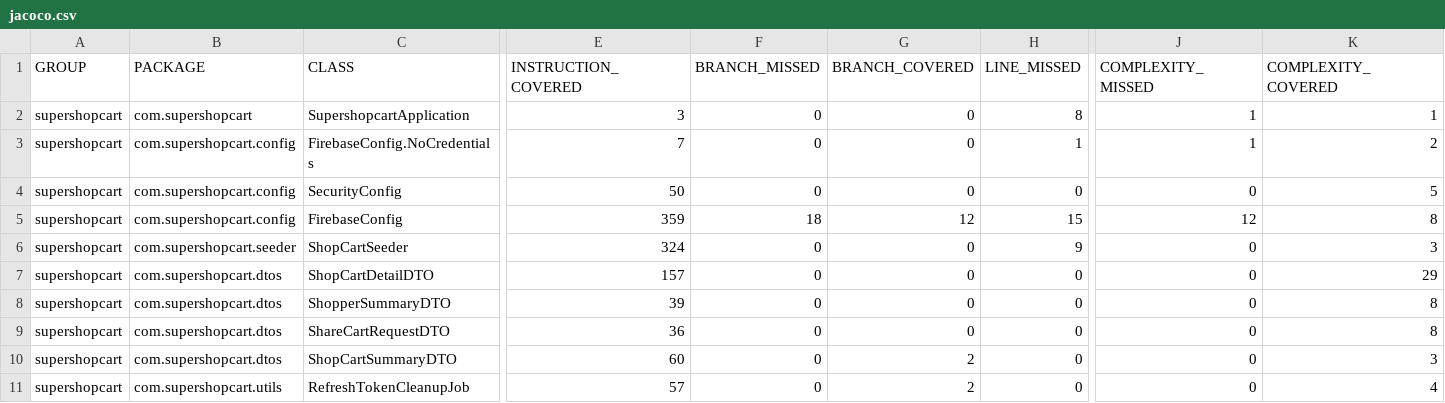
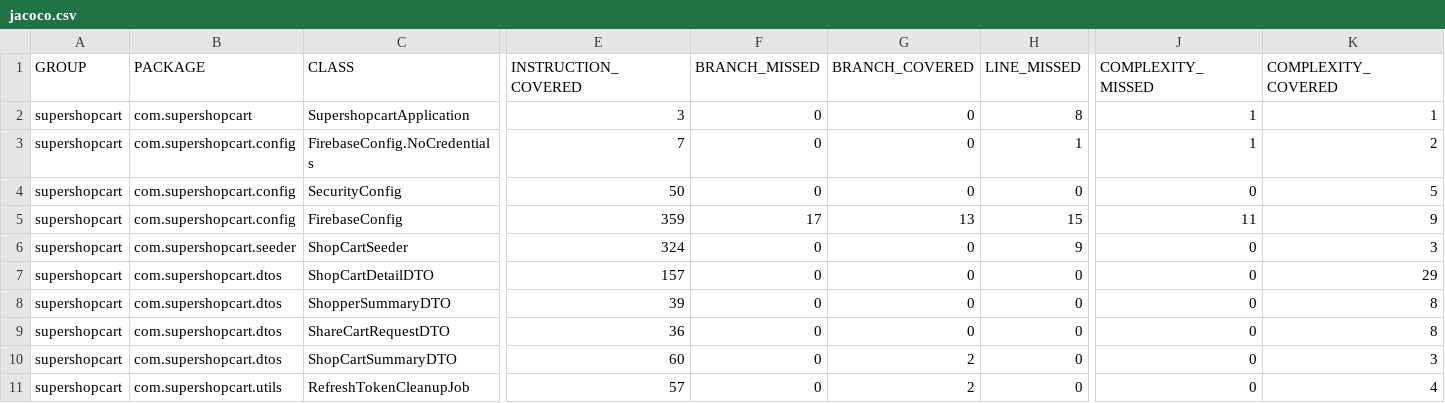
Before and after one commit to miguel-loureiro/supershoppercart, a CSV file: backend/target/site/jacoco/jacoco.csv, drawn as a sheet; only a part is shown, gaps mark what is left out; the diff names each change by its address in the sheet, - before the commit and + after, or states it on an @@ line.

```diff
--- a/backend/target/site/jacoco/jacoco.csv
+++ b/backend/target/site/jacoco/jacoco.csv
-F5 (BRANCH_MISSED): 18
+F5 (BRANCH_MISSED): 17
-G5 (BRANCH_COVERED): 12
+G5 (BRANCH_COVERED): 13
-J5 (COMPLEXITY_MISSED): 12
+J5 (COMPLEXITY_MISSED): 11
-K5 (COMPLEXITY_COVERED): 8
+K5 (COMPLEXITY_COVERED): 9
```
Also changed, not shown: 59 other files.
